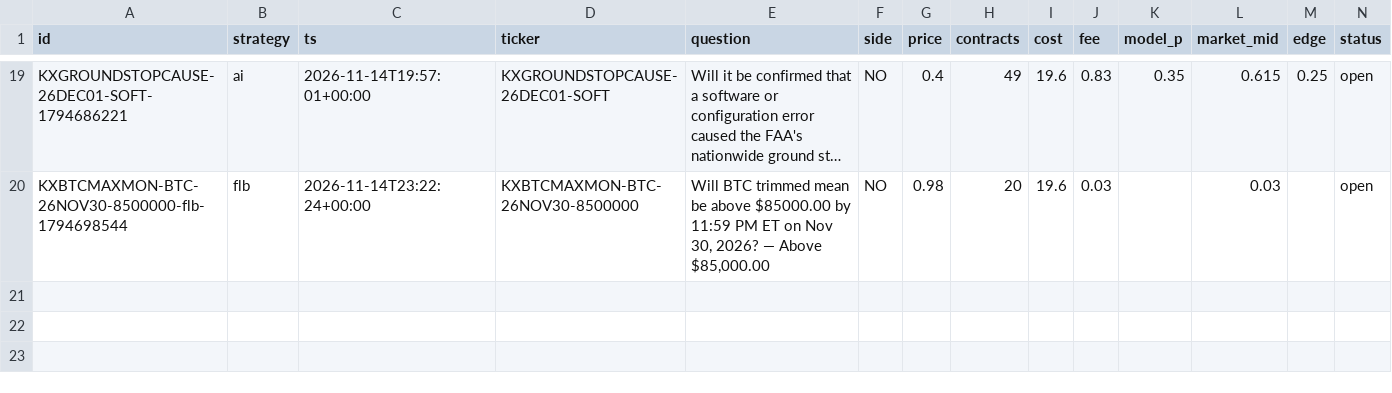
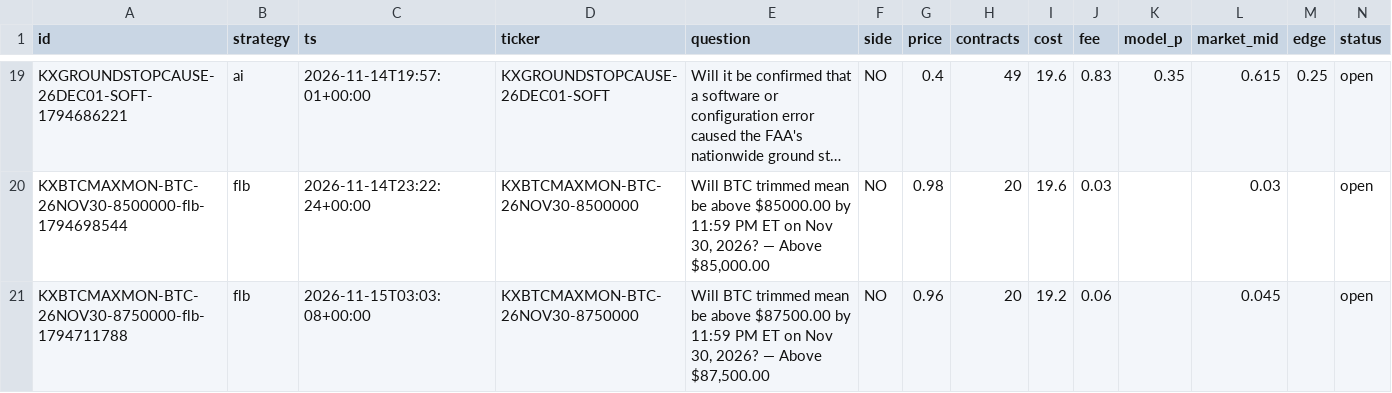
Before and after one commit to ethanboe88-droid/pm-paper-bot, a CSV file: data/trades.csv, drawn as a sheet; only a part is shown, gaps mark what is left out; long unchanged cells end in …; rows hold the shown columns only; the diff names each change by its address in the sheet, - before the commit and + after, or states it on an @@ line.

```diff
--- a/data/trades.csv
+++ b/data/trades.csv
+row 21: KXBTCMAXMON-BTC-26NOV30-8750000-flb-1794711788 | flb | 2026-11-15T03:03:08+00:00 | KXBTCMAXMON-BTC-26NOV30-8750000 | Will BTC trimmed mean be above $87500.00 by 11:59 PM ET on Nov 30, 2026? — Above $87,500.00 | NO | 0.96 | 20 | 19.2 | 0.06 |  | 0.045 |  | open
```
Also changed, not shown: 1 other file.
